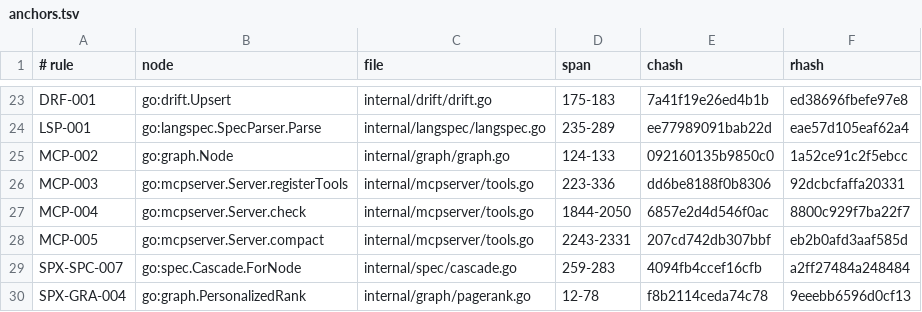
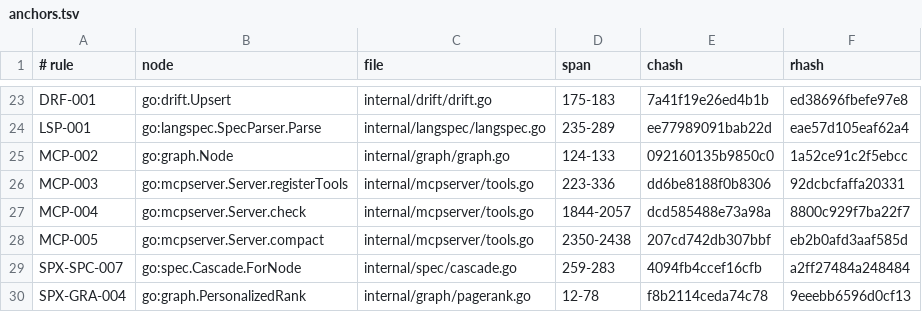
Before and after one commit to jxsl13/spectackle, a TSV file: .spectackle/anchors.tsv, drawn as a sheet; only a part is shown, gaps mark what is left out.

Commit message:
spectackle(move): T-01KYD87ZN7EJ49CMSEQE9XGGWS active->done
COVERED(pkg): non-root bundle at dir or ancestor below root, or root rule with non-empty applies binding an anchored node in the subtree (anchors table, O(rules x anchors), in-memory). check: g nocontract records gate-only (coverage_gate: package, sorted, cap 20 + tail); default emits nothing — this repo check pre/post both exactly ok, diff empty. state: ok dir <d> rules=0 uncovered per package, survives zero-rule workspaces; live run shows exactly the eleven predicted dirs (budget cache cspan evidence ignore journal migrate plan9 replay sync workspace = backfill worklist). Old per-file coverageGaps walk restored for its three real consumers (research pack, knowledge, state summary) after suite caught the shared use. DISCLOSED DELTA: pre-change check emitted ungated g-uncovered lines in bundle-less trees (branch only unreachable under a root bundle); now gate-only by design — proven live with the pre-change binary (red proof). Unknown-key tolerance verified (yaml.Unmarshal, no KnownFields, workspace.go:303) + test. Scaffold config.yaml documents coverage_gate; docs/tools.md check section + lifecycle.md settings list updated. 5 new tests (silent-default, state visibility incl. empty-applies mitigation, nested bundle, cap 40->20+tail, unknown key); full suite green, mcpserver+workspace -race green, gofmt/vet/lint clean. This repo does NOT set the key.

Spectackle-Ev: move
Spectackle-Item: T-01KYD87ZN7EJ49CMSEQE9XGGWS
Spectackle-From: active
Spectackle-To: done
Spectackle-Agent: dogfeed-orchestrator
Spectackle-Eid: c5ce87372068fd27

```diff
--- a/.spectackle/anchors.tsv
+++ b/.spectackle/anchors.tsv
@@ -26,4 +26,4 @@ MCP-002	go:graph.Node	internal/graph/graph.go	124-133	092160135b9850c0	1a52ce91c
 MCP-003	go:mcpserver.Server.registerTools	internal/mcpserver/tools.go	223-336	dd6be8188f0b8306	92dcbcfaffa20331
-MCP-004	go:mcpserver.Server.check	internal/mcpserver/tools.go	1844-2050	6857e2d4d546f0ac	8800c929f7ba22f7
-MCP-005	go:mcpserver.Server.compact	internal/mcpserver/tools.go	2243-2331	207cd742db307bbf	eb2b0afd3aaf585d
+MCP-004	go:mcpserver.Server.check	internal/mcpserver/tools.go	1844-2057	dcd585488e73a98a	8800c929f7ba22f7
+MCP-005	go:mcpserver.Server.compact	internal/mcpserver/tools.go	2350-2438	207cd742db307bbf	eb2b0afd3aaf585d
 SPX-SPC-007	go:spec.Cascade.ForNode	internal/spec/cascade.go	259-283	4094fb4ccef16cfb	a2ff27484a248484
```
Also changed, not shown: 2 other files.
